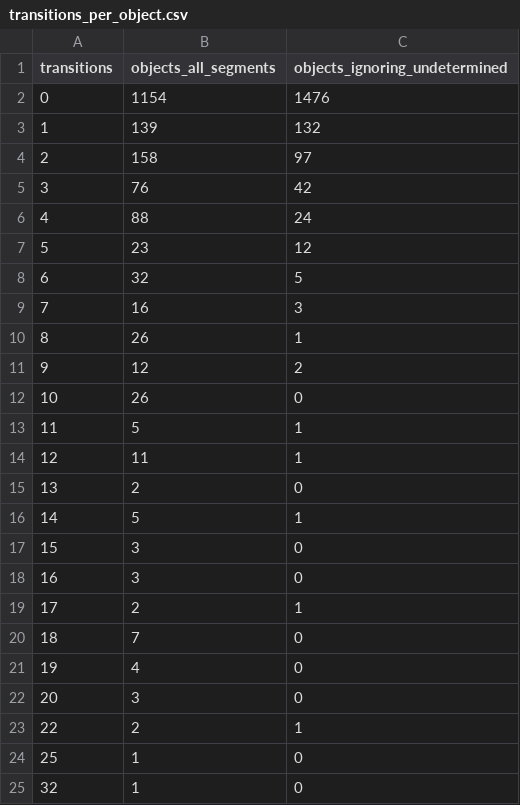
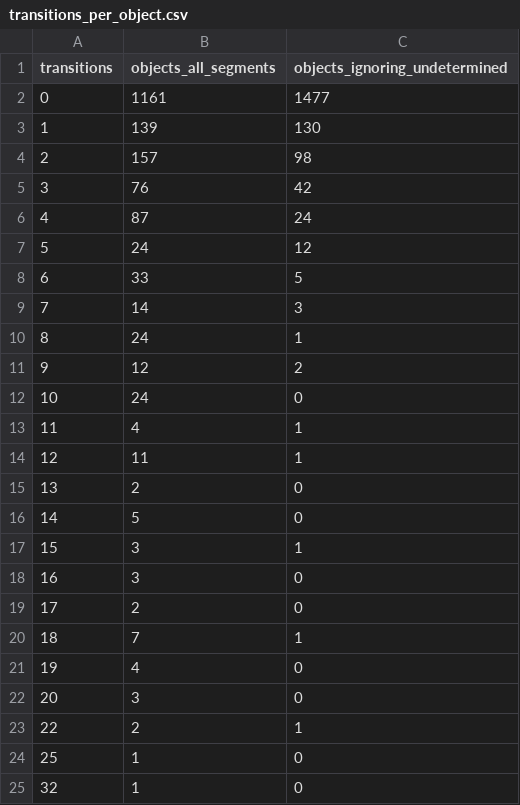
Before and after one commit to GabrielEzerzer/orbit-watch, a CSV file: findings/geo_modes/transitions_per_object.csv, drawn as a sheet.

```diff
--- a/findings/geo_modes/transitions_per_object.csv
+++ b/findings/geo_modes/transitions_per_object.csv
@@ -1,21 +1,21 @@
 transitions,objects_all_segments,objects_ignoring_undetermined
-0,1154,1476
-1,139,132
-2,158,97
+0,1161,1477
+1,139,130
+2,157,98
 3,76,42
-4,88,24
-5,23,12
-6,32,5
-7,16,3
-8,26,1
+4,87,24
+5,24,12
+6,33,5
+7,14,3
+8,24,1
 9,12,2
-10,26,0
-11,5,1
+10,24,0
+11,4,1
 12,11,1
 13,2,0
-14,5,1
-15,3,0
+14,5,0
+15,3,1
 16,3,0
-17,2,1
-18,7,0
+17,2,0
+18,7,1
 19,4,0
```
Also changed, not shown: findings/geo_modes/transition_types.csv, findings/geo_modes/year_end_counts.csv, 4 other files.
